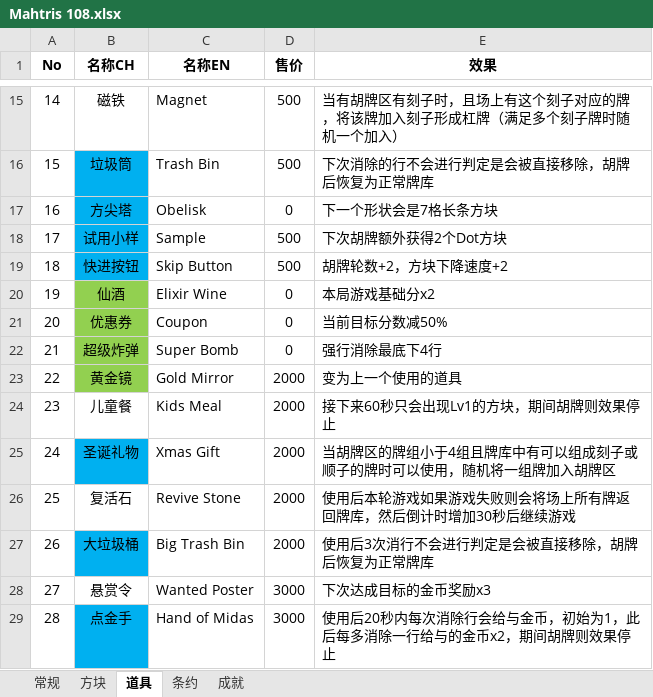
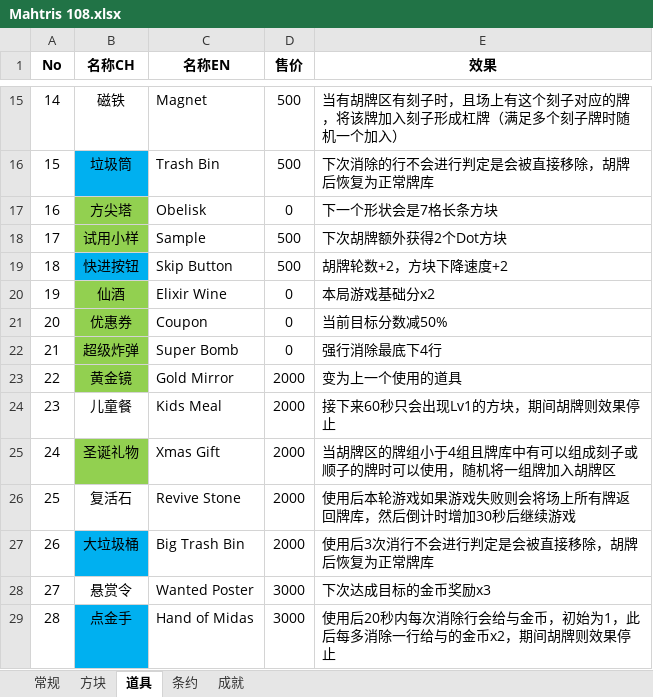
Before and after one commit to zxy199193/Mahtris-108, an Excel workbook: Mahtris 108/Assets/Document/Mahtris 108.xlsx, sheet 道具, drawn as a sheet; only a part is shown, gaps mark what is left out; values as stored, in another font and other column widths than the file's, no borders; the diff names each change by its address in the sheet, - before the commit and + after, or states it on an @@ line.

```diff
--- a/Mahtris 108/Assets/Document/Mahtris 108.xlsx (sheet 道具)
+++ b/Mahtris 108/Assets/Document/Mahtris 108.xlsx (sheet 道具)
-B17:B18 fill: #00B0F0
+B17:B18 fill: #92D050
-B25 fill: #00B0F0
+B25 fill: #92D050
```
Also changed, not shown: sheet 条约, 35 other files.
